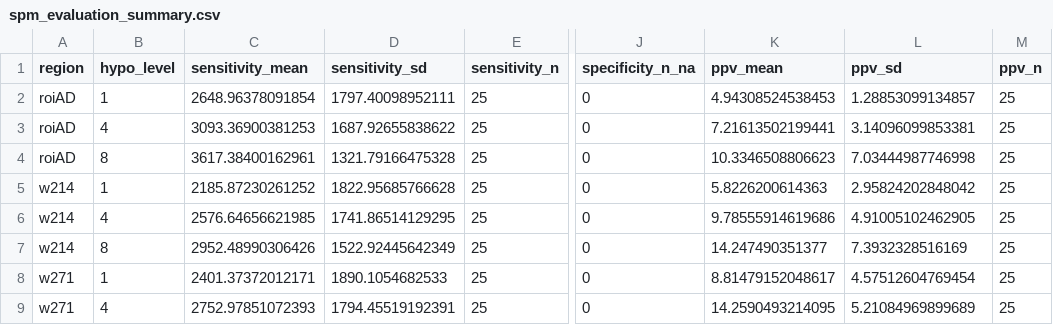
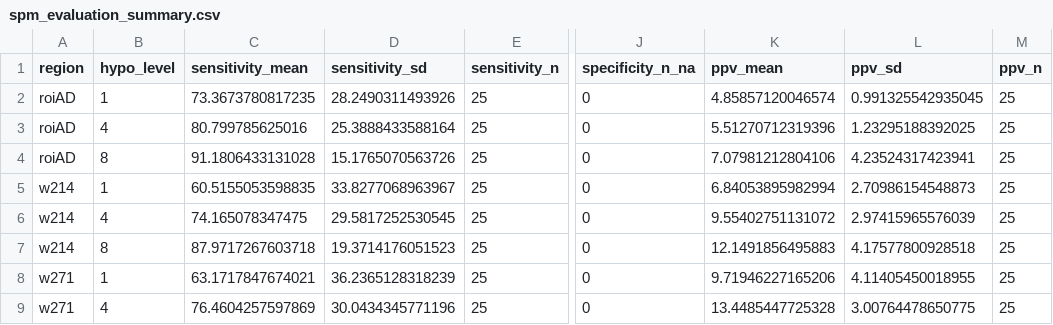
Before and after one commit to iguanamarina/PhD-2023-Neuroimage-article-SCC-vs-SPM, a CSV file: Results/z35/1vsGroup/Evaluation/spm_evaluation_summary.csv, drawn as a sheet; only a part is shown, gaps mark what is left out; the diff covers the shown part only; the diff names each change by its address in the sheet, - before the commit and + after, or states it on an @@ line.

```diff
--- a/Results/z35/1vsGroup/Evaluation/spm_evaluation_summary.csv
+++ b/Results/z35/1vsGroup/Evaluation/spm_evaluation_summary.csv
-C2 (sensitivity_mean): 2648.96378091854
+C2 (sensitivity_mean): 73.3673780817235
-D2 (sensitivity_sd): 1797.40098952111
+D2 (sensitivity_sd): 28.2490311493926
-K2 (ppv_mean): 4.94308524538453
+K2 (ppv_mean): 4.85857120046574
-L2 (ppv_sd): 1.28853099134857
+L2 (ppv_sd): 0.991325542935045
-C3 (sensitivity_mean): 3093.36900381253
+C3 (sensitivity_mean): 80.799785625016
-D3 (sensitivity_sd): 1687.92655838622
+D3 (sensitivity_sd): 25.3888433588164
-K3 (ppv_mean): 7.21613502199441
+K3 (ppv_mean): 5.51270712319396
-L3 (ppv_sd): 3.14096099853381
+L3 (ppv_sd): 1.23295188392025
-C4 (sensitivity_mean): 3617.38400162961
+C4 (sensitivity_mean): 91.1806433131028
-D4 (sensitivity_sd): 1321.79166475328
+D4 (sensitivity_sd): 15.1765070563726
-K4 (ppv_mean): 10.3346508806623
+K4 (ppv_mean): 7.07981212804106
-L4 (ppv_sd): 7.03444987746998
+L4 (ppv_sd): 4.23524317423941
-C5 (sensitivity_mean): 2185.87230261252
+C5 (sensitivity_mean): 60.5155053598835
-D5 (sensitivity_sd): 1822.95685766628
+D5 (sensitivity_sd): 33.8277068963967
-K5 (ppv_mean): 5.8226200614363
+K5 (ppv_mean): 6.84053895982994
-L5 (ppv_sd): 2.95824202848042
+L5 (ppv_sd): 2.70986154548873
-C6 (sensitivity_mean): 2576.64656621985
+C6 (sensitivity_mean): 74.165078347475
-D6 (sensitivity_sd): 1741.86514129295
+D6 (sensitivity_sd): 29.5817252530545
-K6 (ppv_mean): 9.78555914619686
+K6 (ppv_mean): 9.55402751131072
-L6 (ppv_sd): 4.91005102462905
+L6 (ppv_sd): 2.97415965576039
-C7 (sensitivity_mean): 2952.48990306426
+C7 (sensitivity_mean): 87.9717267603718
-D7 (sensitivity_sd): 1522.92445642349
+D7 (sensitivity_sd): 19.3714176051523
-K7 (ppv_mean): 14.247490351377
+K7 (ppv_mean): 12.1491856495883
-L7 (ppv_sd): 7.3932328516169
+L7 (ppv_sd): 4.17577800928518
-C8 (sensitivity_mean): 2401.37372012171
+C8 (sensitivity_mean): 63.1717847674021
-D8 (sensitivity_sd): 1890.1054682533
+D8 (sensitivity_sd): 36.2365128318239
-K8 (ppv_mean): 8.81479152048617
+K8 (ppv_mean): 9.71946227165206
-L8 (ppv_sd): 4.57512604769454
+L8 (ppv_sd): 4.11405450018955
-C9 (sensitivity_mean): 2752.97851072393
+C9 (sensitivity_mean): 76.4604257597869
-D9 (sensitivity_sd): 1794.45519192391
+D9 (sensitivity_sd): 30.0434345771196
-K9 (ppv_mean): 14.2590493214095
+K9 (ppv_mean): 13.4485447725328
-L9 (ppv_sd): 5.21084969899689
+L9 (ppv_sd): 3.00764478650775
```
Also changed, not shown: 16 edited cells elsewhere in this file, Results/z35/1vsGroup/Evaluation/scc_evaluation_results.csv, Results/z35/1vsGroup/Evaluation/scc_evaluation_summary.csv, 6 other files.
